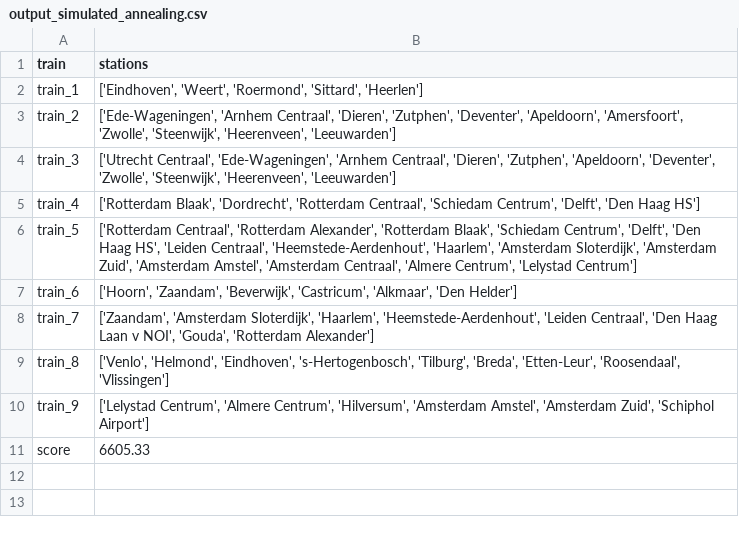
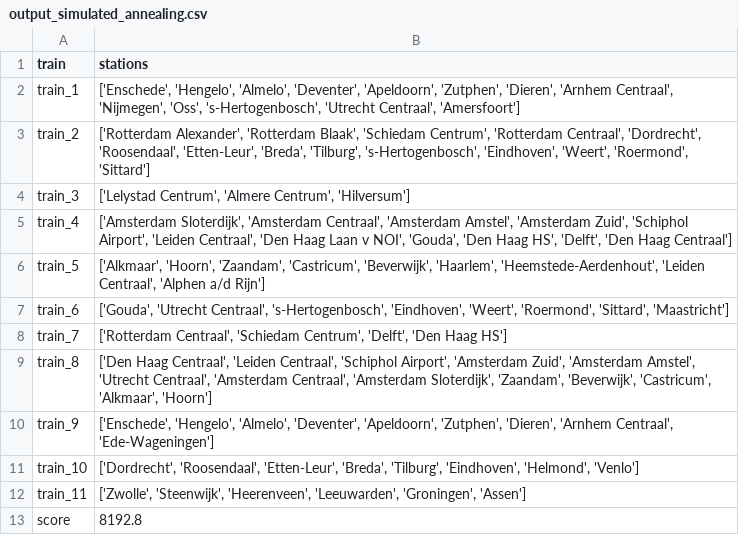
Before and after one commit to ValentijnHeijnsbroek/RailNl, a CSV file: data/output_simulated_annealing.csv, drawn as a sheet.

Commit message:
run simulated annealing added

```diff
--- a/data/output_simulated_annealing.csv
+++ b/data/output_simulated_annealing.csv
@@ -1,11 +1,13 @@
 train,stations
-train_1,"['Eindhoven', 'Weert', 'Roermond', 'Sittard', 'Heerlen']"
-train_2,"['Ede-Wageningen', 'Arnhem Centraal', 'Dieren', 'Zutphen', 'Deventer', 'Apeldoorn', 'Amersfoort', 'Zwolle', 'Steenwijk', 'Heerenveen', 'Leeuwarden']"
-train_3,"['Utrecht Centraal', 'Ede-Wageningen', 'Arnhem Centraal', 'Dieren', 'Zutphen', 'Apeldoorn', 'Deventer', 'Zwolle', 'Steenwijk', 'Heerenveen', 'Leeuwarden']"
-train_4,"['Rotterdam Blaak', 'Dordrecht', 'Rotterdam Centraal', 'Schiedam Centrum', 'Delft', 'Den Haag HS']"
-train_5,"['Rotterdam Centraal', 'Rotterdam Alexander', 'Rotterdam Blaak', 'Schiedam Centrum', 'Delft', 'Den Haag HS', 'Leiden Centraal', 'Heemstede-Aerdenhout', 'Haarlem', 'Amsterdam Sloterdijk', 'Amsterdam Zuid', 'Amsterdam Amstel', 'Amsterdam Centraal', 'Almere Centrum', 'Lelystad Centrum']"
-train_6,"['Hoorn', 'Zaandam', 'Beverwijk', 'Castricum', 'Alkmaar', 'Den Helder']"
-train_7,"['Zaandam', 'Amsterdam Sloterdijk', 'Haarlem', 'Heemstede-Aerdenhout', 'Leiden Centraal', 'Den Haag Laan v NOI', 'Gouda', 'Rotterdam Alexander']"
-train_8,"['Venlo', 'Helmond', 'Eindhoven', 's-Hertogenbosch', 'Tilburg', 'Breda', 'Etten-Leur', 'Roosendaal', 'Vlissingen']"
-train_9,"['Lelystad Centrum', 'Almere Centrum', 'Hilversum', 'Amsterdam Amstel', 'Amsterdam Zuid', 'Schiphol Airport']"
-score,6605.33
+train_1,"['Enschede', 'Hengelo', 'Almelo', 'Deventer', 'Apeldoorn', 'Zutphen', 'Dieren', 'Arnhem Centraal', 'Nijmegen', 'Oss', 's-Hertogenbosch', 'Utrecht Centraal', 'Amersfoort']"
+train_2,"['Rotterdam Alexander', 'Rotterdam Blaak', 'Schiedam Centrum', 'Rotterdam Centraal', 'Dordrecht', 'Roosendaal', 'Etten-Leur', 'Breda', 'Tilburg', 's-Hertogenbosch', 'Eindhoven', 'Weert', 'Roermond', 'Sittard']"
+train_3,"['Lelystad Centrum', 'Almere Centrum', 'Hilversum']"
+train_4,"['Amsterdam Sloterdijk', 'Amsterdam Centraal', 'Amsterdam Amstel', 'Amsterdam Zuid', 'Schiphol Airport', 'Leiden Centraal', 'Den Haag Laan v NOI', 'Gouda', 'Den Haag HS', 'Delft', 'Den Haag Centraal']"
+train_5,"['Alkmaar', 'Hoorn', 'Zaandam', 'Castricum', 'Beverwijk', 'Haarlem', 'Heemstede-Aerdenhout', 'Leiden Centraal', 'Alphen a/d Rijn']"
+train_6,"['Gouda', 'Utrecht Centraal', 's-Hertogenbosch', 'Eindhoven', 'Weert', 'Roermond', 'Sittard', 'Maastricht']"
+train_7,"['Rotterdam Centraal', 'Schiedam Centrum', 'Delft', 'Den Haag HS']"
+train_8,"['Den Haag Centraal', 'Leiden Centraal', 'Schiphol Airport', 'Amsterdam Zuid', 'Amsterdam Amstel', 'Utrecht Centraal', 'Amsterdam Centraal', 'Amsterdam Sloterdijk', 'Zaandam', 'Beverwijk', 'Castricum', 'Alkmaar', 'Hoorn']"
+train_9,"['Enschede', 'Hengelo', 'Almelo', 'Deventer', 'Apeldoorn', 'Zutphen', 'Dieren', 'Arnhem Centraal', 'Ede-Wageningen']"
+train_10,"['Dordrecht', 'Roosendaal', 'Etten-Leur', 'Breda', 'Tilburg', 'Eindhoven', 'Helmond', 'Venlo']"
+train_11,"['Zwolle', 'Steenwijk', 'Heerenveen', 'Leeuwarden', 'Groningen', 'Assen']"
+score,8192.8
```
Also changed, not shown: 1 other file.
